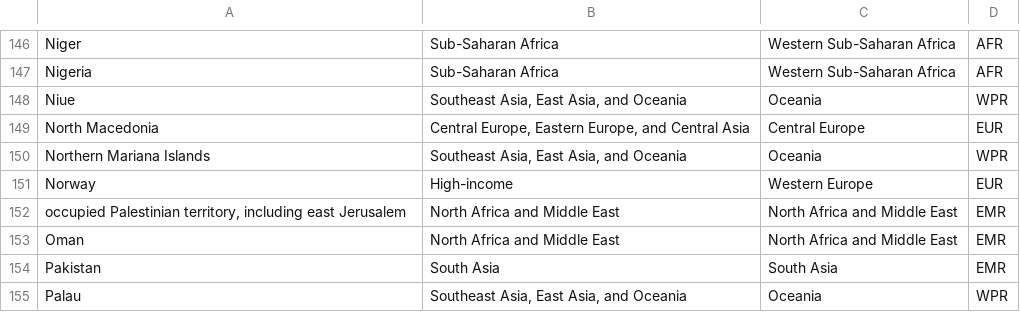
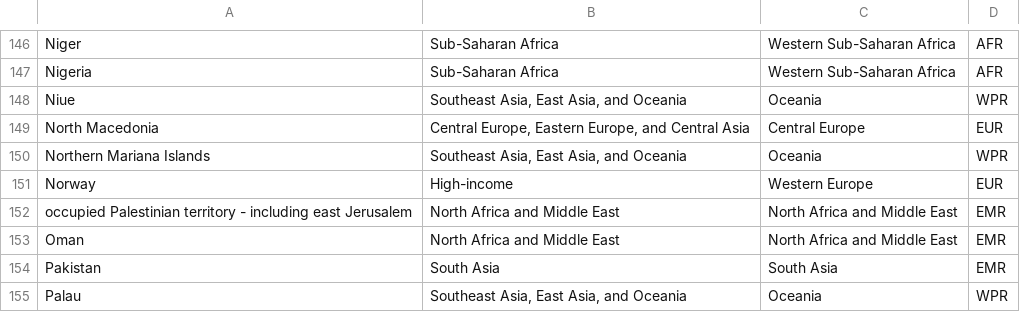
Before and after one commit to serotracker/iit-backend, a CSV file: app/database_etl/postgres_tables_handler/GBD_mapping_country.csv, drawn as a sheet; only a part is shown, gaps mark what is left out.

Commit message:
updating gbd mapping country csv

```diff
--- a/app/database_etl/postgres_tables_handler/GBD_mapping_country.csv
+++ b/app/database_etl/postgres_tables_handler/GBD_mapping_country.csv
@@ -151,3 +151,3 @@ Northern Mariana Islands,"Southeast Asia, East Asia, and Oceania",Oceania,WPR
 Norway,High-income,Western Europe,EUR
-"occupied Palestinian territory, including east Jerusalem",North Africa and Middle East,North Africa and Middle East,EMR
+occupied Palestinian territory - including east Jerusalem,North Africa and Middle East,North Africa and Middle East,EMR
 Oman,North Africa and Middle East,North Africa and Middle East,EMR
```
